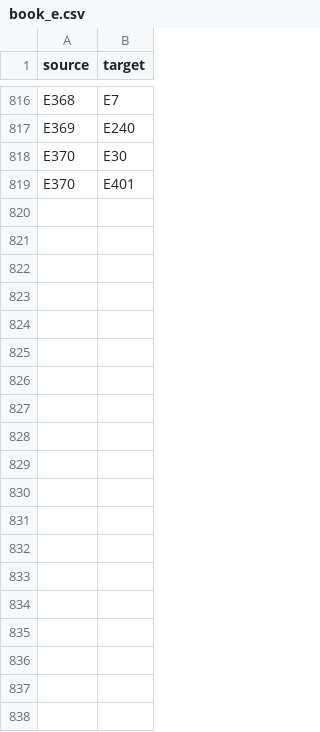
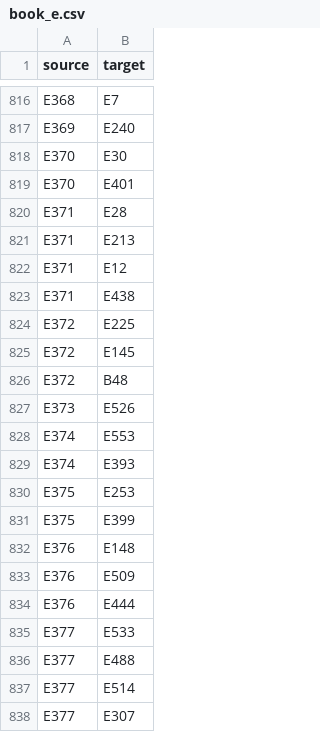
Before and after one commit to alephmembeth/map-fabled-lands, a CSV file: Data/book_e.csv, drawn as a sheet; only a part is shown, gaps mark what is left out; the diff covers the shown part only.

```diff
--- a/Data/book_e.csv
+++ b/Data/book_e.csv
@@ -819 +819,20 @@ E370, E30
 E370, E401
+E371, E28
+E371, E213
+E371, E12
+E371, E438
+E372, E225
+E372, E145
+E372, B48
+E373, E526
+E374, E553
+E374, E393
+E375, E253
+E375, E399
+E376, E148
+E376, E509
+E376, E444
+E377, E533
+E377, E488
+E377, E514
+E377, E307
```
Also changed, not shown: 66 added rows elsewhere in this file, 1 other file.
